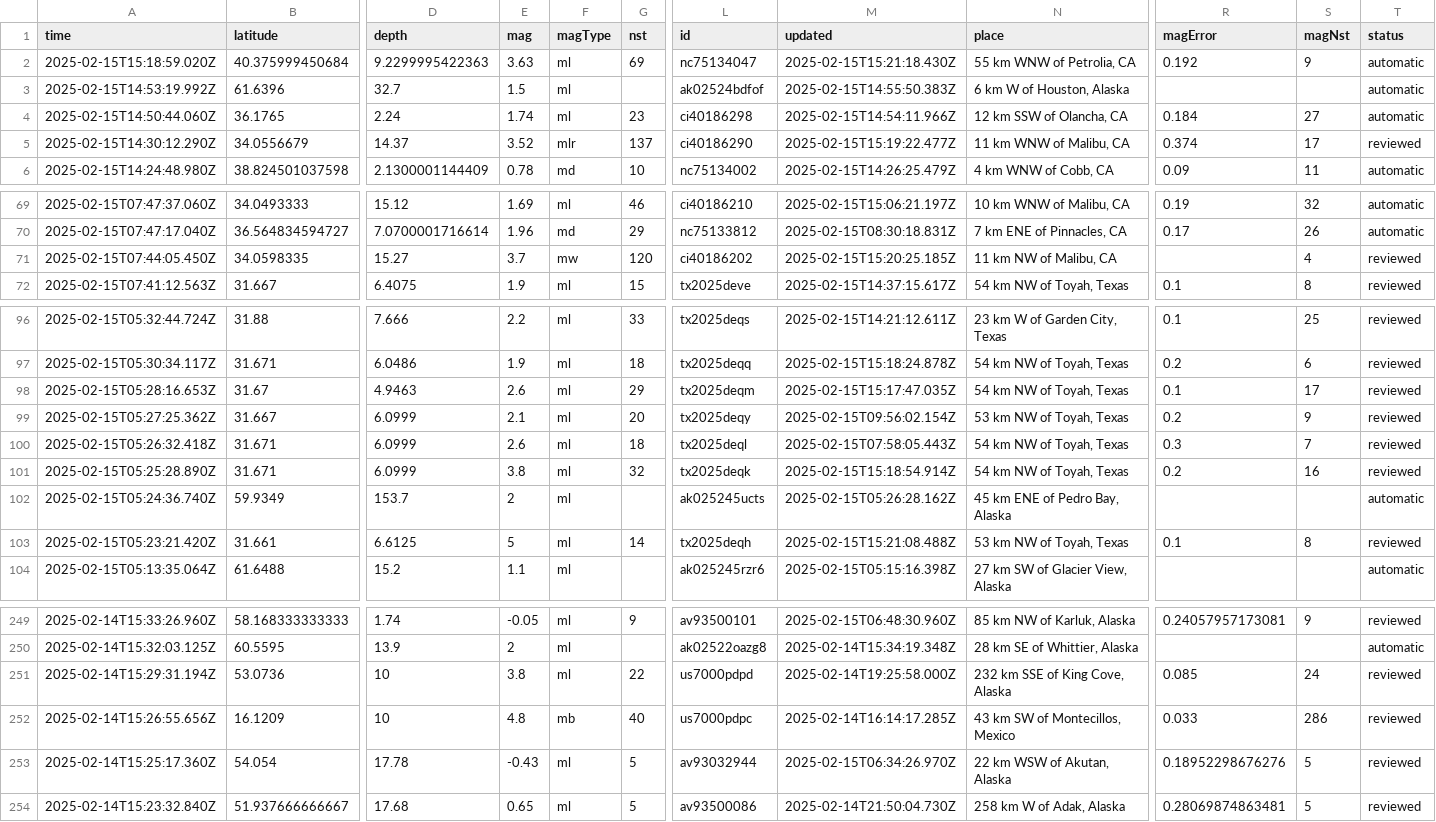
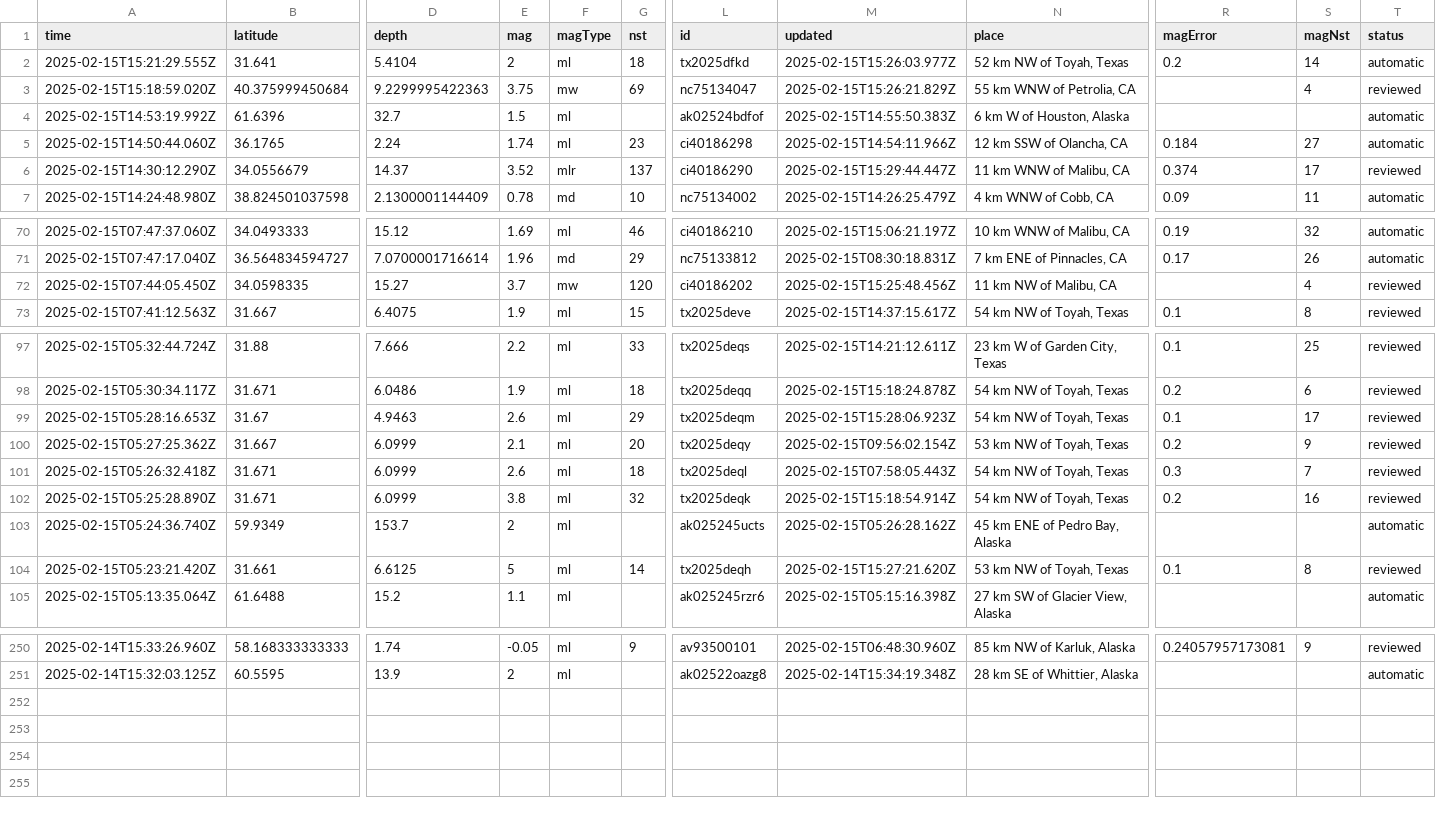
Before and after one commit to rafaelmatsuyama/FIAP-2025-ABDR-StreamProcessingPipelines, a CSV file: usgs_current.csv, drawn as a sheet; only a part is shown, gaps mark what is left out; removed rows and columns are numbered as before the commit, all else as after; rows hold the shown columns only; the diff names each change by its address in the sheet, - before the commit and + after, or states it on an @@ line.

```diff
--- a/usgs_current.csv
+++ b/usgs_current.csv
+row 2: 2025-02-15T15:21:29.555Z | 31.641 | 5.4104 | 2 | ml | 18 | tx2025dfkd | 2025-02-15T15:26:03.977Z | 52 km NW of Toyah, Texas | 0.2 | 14 | automatic
-E3 (mag): 3.63
+E3 (mag): 3.75
-F3 (magType): ml
+F3 (magType): mw
-M3 (updated): 2025-02-15T15:21:18.430Z
+M3 (updated): 2025-02-15T15:26:21.829Z
-R3 (magError): 0.192
+R3 (magError): (empty)
-S3 (magNst): 9
+S3 (magNst): 4
-T3 (status): automatic
+T3 (status): reviewed
-M6 (updated): 2025-02-15T15:19:22.477Z
+M6 (updated): 2025-02-15T15:29:44.447Z
-M72 (updated): 2025-02-15T15:20:25.185Z
+M72 (updated): 2025-02-15T15:25:48.456Z
-M99 (updated): 2025-02-15T15:17:47.035Z
+M99 (updated): 2025-02-15T15:28:06.923Z
-M104 (updated): 2025-02-15T15:21:08.488Z
+M104 (updated): 2025-02-15T15:27:21.620Z
-row 251: 2025-02-14T15:29:31.194Z | 53.0736 | 10 | 3.8 | ml | 22 | us7000pdpd | 2025-02-14T19:25:58.000Z | 232 km SSE of King Cove, Alaska | 0.085 | 24 | reviewed
-row 252: 2025-02-14T15:26:55.656Z | 16.1209 | 10 | 4.8 | mb | 40 | us7000pdpc | 2025-02-14T16:14:17.285Z | 43 km SW of Montecillos, Mexico | 0.033 | 286 | reviewed
-row 253: 2025-02-14T15:25:17.360Z | 54.054 | 17.78 | -0.43 | ml | 5 | av93032944 | 2025-02-15T06:34:26.970Z | 22 km WSW of Akutan, Alaska | 0.18952298676276 | 5 | reviewed
-row 254: 2025-02-14T15:23:32.840Z | 51.937666666667 | 17.68 | 0.65 | ml | 5 | av93500086 | 2025-02-14T21:50:04.730Z | 258 km W of Adak, Alaska | 0.28069874863481 | 5 | reviewed
```
Also changed, not shown: usgs_main.csv.
